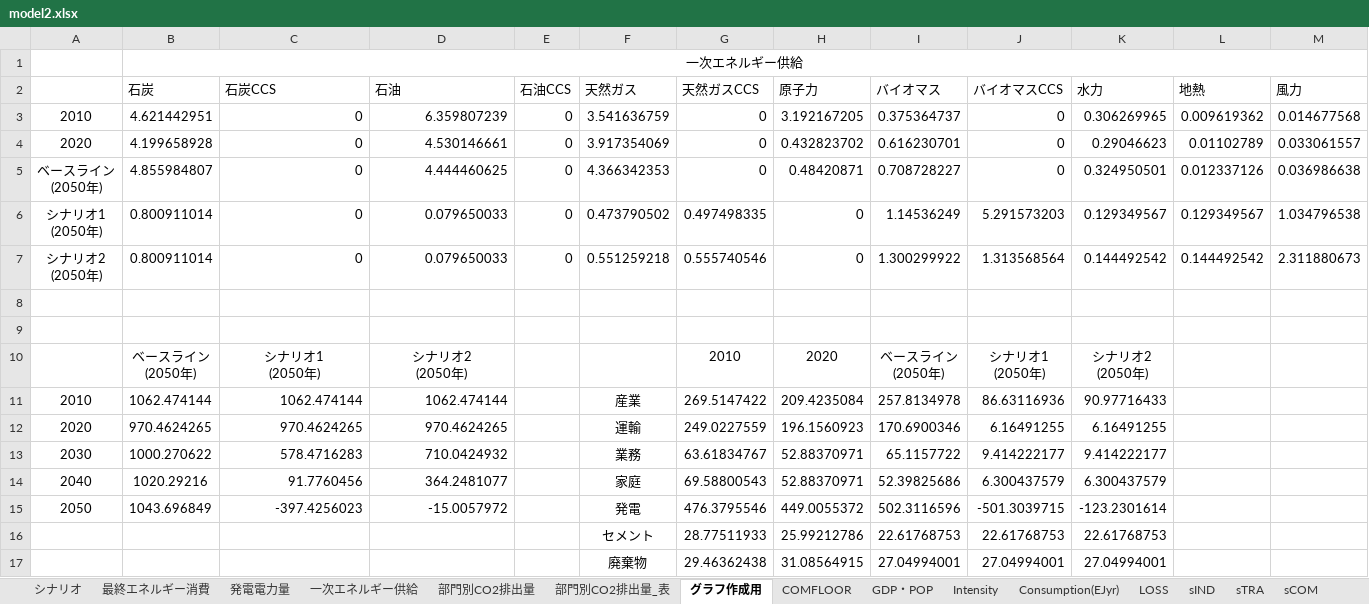
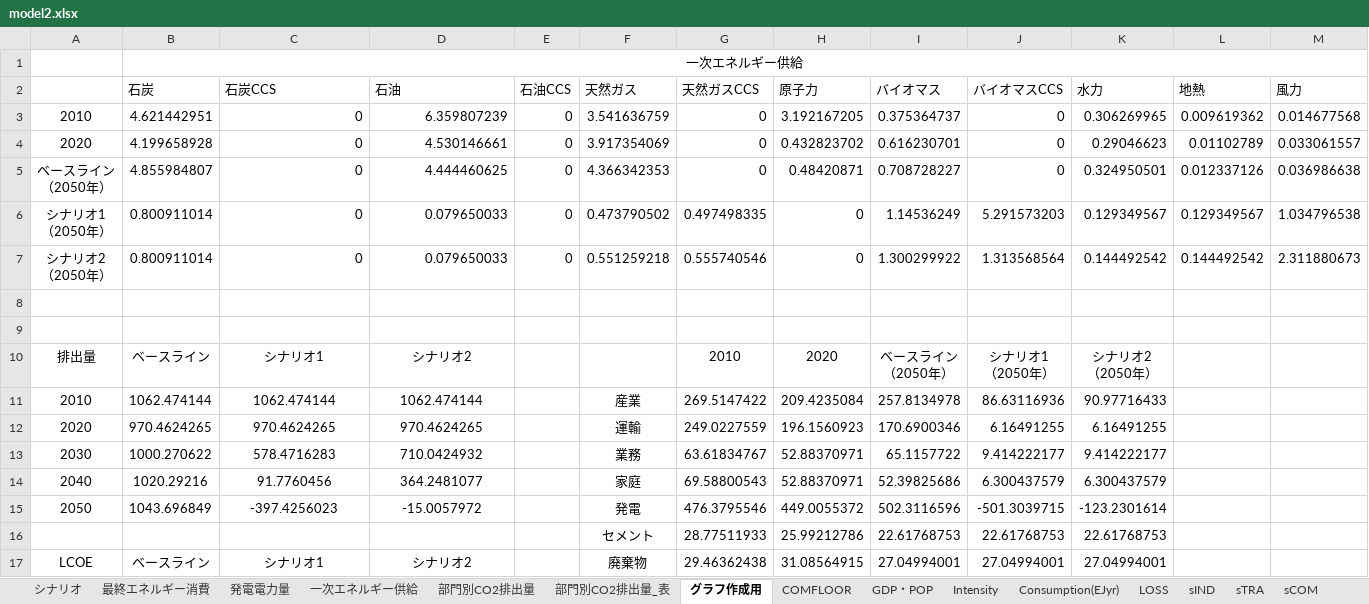
Before and after one commit to MoriShotaro/TA_model, an Excel workbook: xlsx/model2.xlsx, sheet グラフ作成用, drawn as a sheet; only a part is shown; values as stored, in another font and other column widths than the file's, no borders; removed rows and columns are numbered as before the commit, all else as after; rows hold the shown columns only; ↵ is a line break in a cell; the diff covers the shown part only; the diff names each change by its address in the sheet, - before the commit and + after, or states it on an @@ line.

Commit message:
add LCOE and import dependency calculation module and prototype of household expenditure calculation.

```diff
--- a/xlsx/model2.xlsx (sheet グラフ作成用)
+++ b/xlsx/model2.xlsx (sheet グラフ作成用)
-A5: ベースライン ↵ (2050年)
+A5: ベースライン ↵ （2050年）
-A6: シナリオ1 ↵ (2050年)
+A6: シナリオ1 ↵ （2050年）
-A7: シナリオ2 ↵ (2050年)
+A7: シナリオ2 ↵ （2050年）
-row 10:  | ベースライン ↵ (2050年) | シナリオ1 ↵ (2050年) | シナリオ2 ↵ (2050年) |  |  | 2010 | 2020 | ベースライン ↵ (2050年) | シナリオ1 ↵ (2050年) | シナリオ2 ↵ (2050年)
+row 10: 排出量 | ベースライン | シナリオ1 | シナリオ2 |  |  | 2010 | 2020 | ベースライン ↵ （2050年） | シナリオ1 ↵ （2050年） | シナリオ2 ↵ （2050年）
-C11:D15 alignment: right
+C11:D15 alignment: center
-A17: (empty)
+A17: LCOE
-B17 (一次エネルギー供給): (empty)
+B17 (一次エネルギー供給): ベースライン
-C17: (empty)
+C17: シナリオ1
-D17: (empty)
+D17: シナリオ2
```
Also changed, not shown: 18 added rows and 4 edited cells elsewhere in this sheet, sheet シナリオ, sheet GDP・POP, other sheet tabs, formulas that keep their value, charts or pictures, xlsx/data.xlsx, 4 other files.
